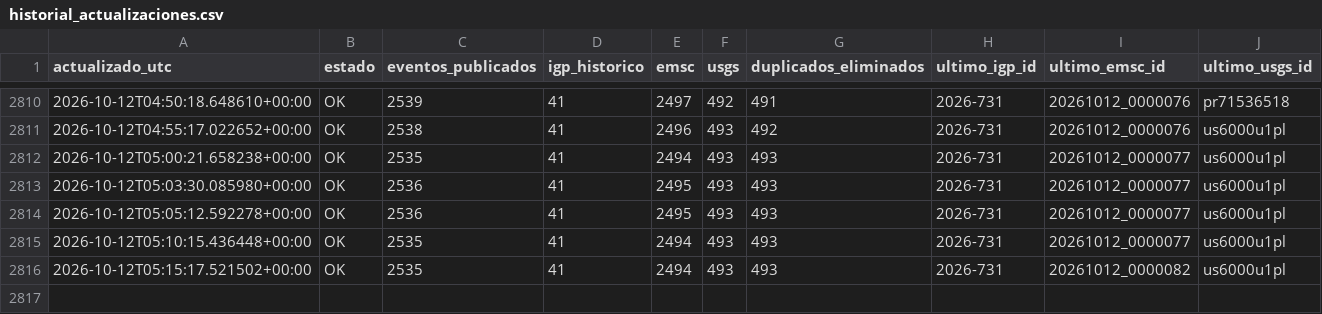
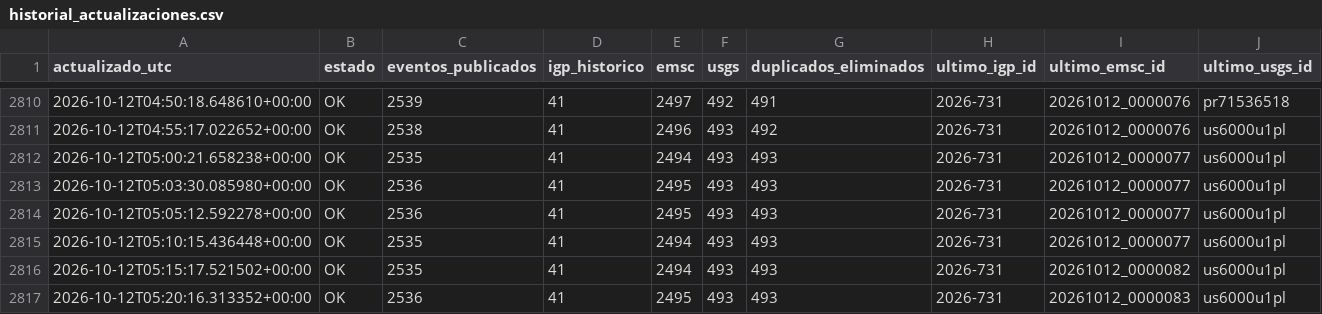
Before and after one commit to jcparodi-hue/earthquake3d-igp, a CSV file: docs/historial_actualizaciones.csv, drawn as a sheet; only a part is shown, gaps mark what is left out; the diff names each change by its address in the sheet, - before the commit and + after, or states it on an @@ line.

```diff
--- a/docs/historial_actualizaciones.csv
+++ b/docs/historial_actualizaciones.csv
+row 2817: 2026-10-12T05:20:16.313352+00:00 | OK | 2536 | 41 | 2495 | 493 | 493 | 2026-731 | 20261012_0000083 | us6000u1pl
```
Also changed, not shown: 4 other files.
